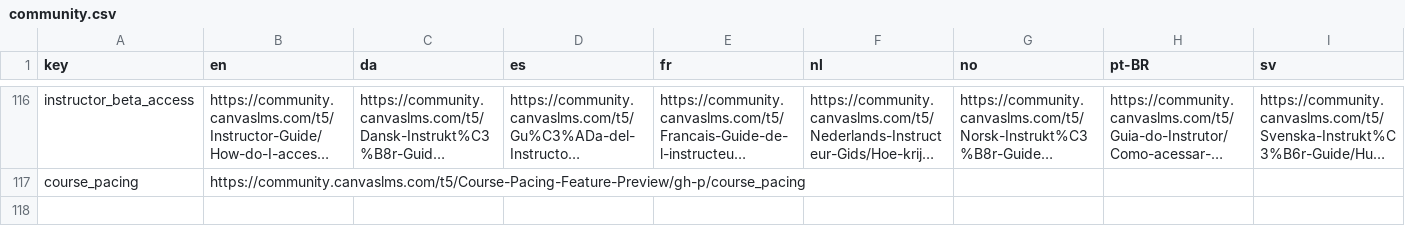
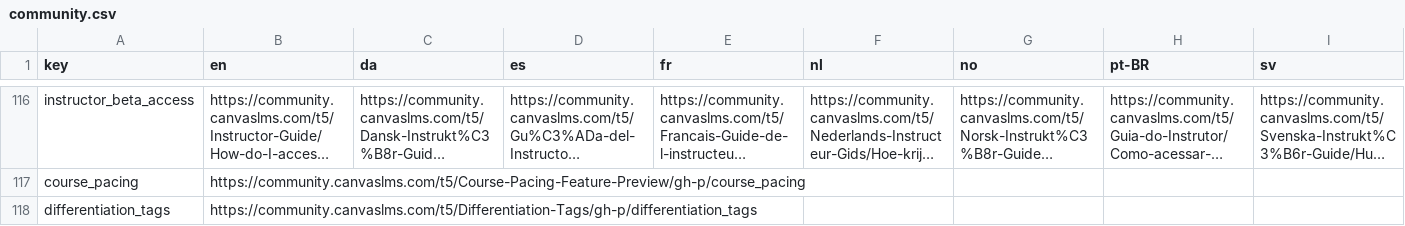
Before and after one commit to garfenterdreams/educacion, a CSV file: config/locales/community.csv, drawn as a sheet; only a part is shown, gaps mark what is left out; long unchanged cells end in …; rows hold the shown columns only; the diff names each change by its address in the sheet, - before the commit and + after, or states it on an @@ line.

Commit message:
Update link to community doc for diff tags
closes EGG-1239
flag=assign_to_differentiation_tags

Test Plan:
- Make sure to update your local env to generate translations
- Enable Differentiation Tags under the Features section in the
  Account settings
- In a course with no tags, navigate to the People page
- Open the tray by clicking "Manage tags"
- Click on the link shown in the tray
- Observe it opens a new tab and loads the link to the
  community docs (should match link in ticket)

Change-Id: Id5245e82d174e3857394472251931500bbd28d5d
Reviewed-on: https://gerrit.instructure.com/c/canvas-lms/+/379043
Reviewed-by: Szvetlin Tanyi <szvetlin.tanyi@instructure.com>
QA-Review: Martin Yosifov <martin.yosifov@instructure.com>
Product-Review: Kyle Rosenbaum <krosenbaum@instructure.com>
Tested-by: Service Cloud Jenkins <svc.cloudjenkins@instructure.com>

```diff
--- a/config/locales/community.csv
+++ b/config/locales/community.csv
+row 118: differentiation_tags | https://community.canvaslms.com/t5/Differentiation-Tags/gh-p/differentiation_tags
```
Also changed, not shown: 2 other files.
